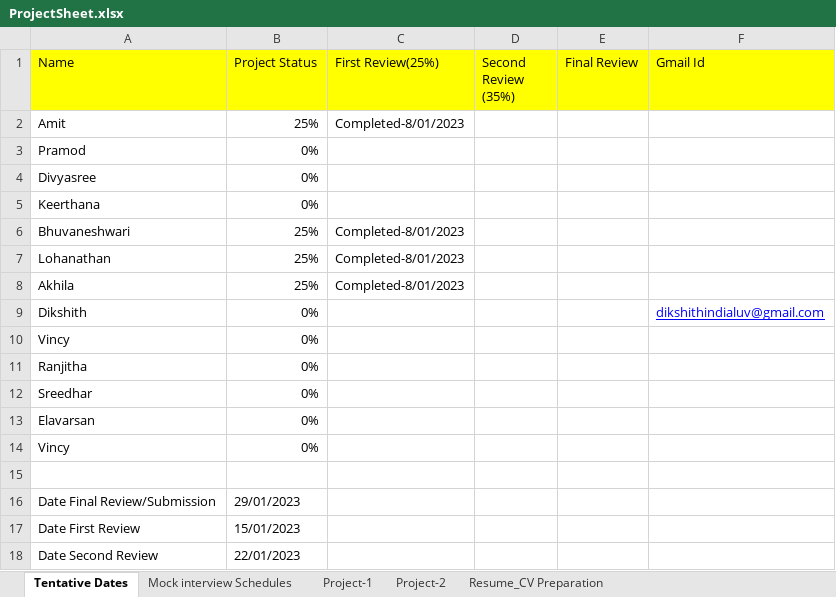
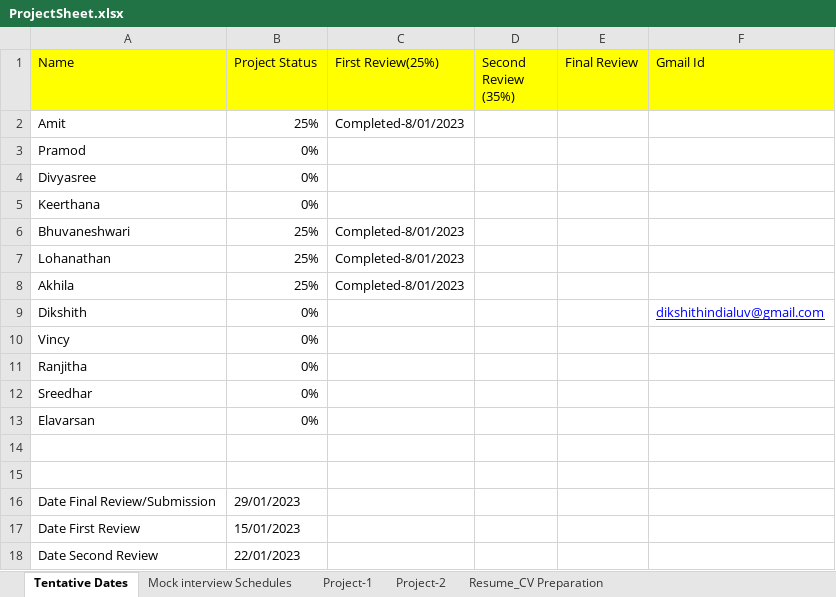
Before and after one commit to BesantJ2ee/Javajewels_9_30, an Excel workbook: PPT/ProjectSheet.xlsx, sheet Tentative Dates, drawn as a sheet; values as stored, in another font and other column widths than the file's, no borders; the diff names each change by its address in the sheet, - before the commit and + after, or states it on an @@ line.

```diff
--- a/PPT/ProjectSheet.xlsx (sheet Tentative Dates)
+++ b/PPT/ProjectSheet.xlsx (sheet Tentative Dates)
-row 14: Vincy | 0%
+row 14: (empty)
```
Also changed, not shown: 2 other files.
